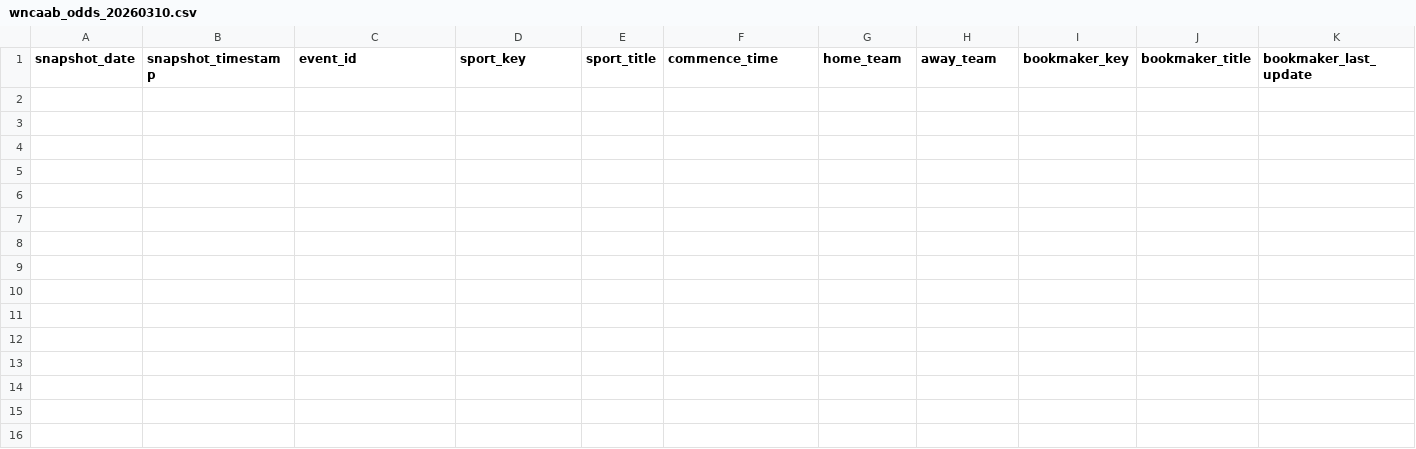
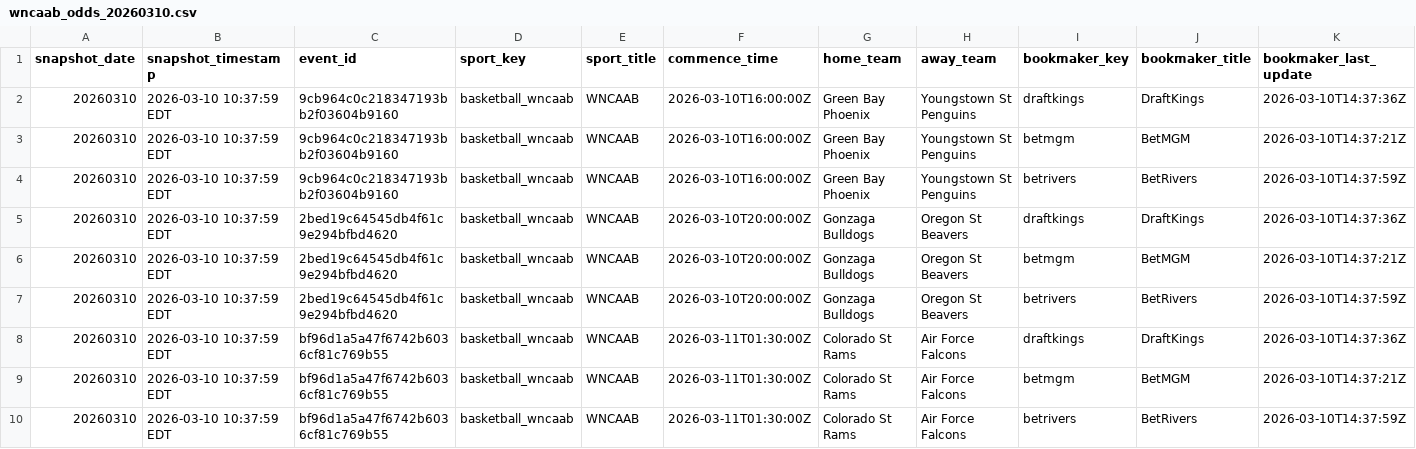
Before and after one commit to hpyhyacinth/nicar26-github-actions, a CSV file: data/wncaab_odds_20260310.csv, drawn as a sheet; only a part is shown; rows hold the shown columns only; the diff names each change by its address in the sheet, - before the commit and + after, or states it on an @@ line.

```diff
--- a/data/wncaab_odds_20260310.csv
+++ b/data/wncaab_odds_20260310.csv
+row 2: 20260310 | 2026-03-10 10:37:59 EDT | 9cb964c0c218347193bb2f03604b9160 | basketball_wncaab | WNCAAB | 2026-03-10T16:00:00Z | Green Bay Phoenix | Youngstown St Penguins | draftkings | DraftKings | 2026-03-10T14:37:36Z
+row 3: 20260310 | 2026-03-10 10:37:59 EDT | 9cb964c0c218347193bb2f03604b9160 | basketball_wncaab | WNCAAB | 2026-03-10T16:00:00Z | Green Bay Phoenix | Youngstown St Penguins | betmgm | BetMGM | 2026-03-10T14:37:21Z
+row 4: 20260310 | 2026-03-10 10:37:59 EDT | 9cb964c0c218347193bb2f03604b9160 | basketball_wncaab | WNCAAB | 2026-03-10T16:00:00Z | Green Bay Phoenix | Youngstown St Penguins | betrivers | BetRivers | 2026-03-10T14:37:59Z
+row 5: 20260310 | 2026-03-10 10:37:59 EDT | 2bed19c64545db4f61c9e294bfbd4620 | basketball_wncaab | WNCAAB | 2026-03-10T20:00:00Z | Gonzaga Bulldogs | Oregon St Beavers | draftkings | DraftKings | 2026-03-10T14:37:36Z
+row 6: 20260310 | 2026-03-10 10:37:59 EDT | 2bed19c64545db4f61c9e294bfbd4620 | basketball_wncaab | WNCAAB | 2026-03-10T20:00:00Z | Gonzaga Bulldogs | Oregon St Beavers | betmgm | BetMGM | 2026-03-10T14:37:21Z
+row 7: 20260310 | 2026-03-10 10:37:59 EDT | 2bed19c64545db4f61c9e294bfbd4620 | basketball_wncaab | WNCAAB | 2026-03-10T20:00:00Z | Gonzaga Bulldogs | Oregon St Beavers | betrivers | BetRivers | 2026-03-10T14:37:59Z
+row 8: 20260310 | 2026-03-10 10:37:59 EDT | bf96d1a5a47f6742b6036cf81c769b55 | basketball_wncaab | WNCAAB | 2026-03-11T01:30:00Z | Colorado St Rams | Air Force Falcons | draftkings | DraftKings | 2026-03-10T14:37:36Z
+row 9: 20260310 | 2026-03-10 10:37:59 EDT | bf96d1a5a47f6742b6036cf81c769b55 | basketball_wncaab | WNCAAB | 2026-03-11T01:30:00Z | Colorado St Rams | Air Force Falcons | betmgm | BetMGM | 2026-03-10T14:37:21Z
+row 10: 20260310 | 2026-03-10 10:37:59 EDT | bf96d1a5a47f6742b6036cf81c769b55 | basketball_wncaab | WNCAAB | 2026-03-11T01:30:00Z | Colorado St Rams | Air Force Falcons | betrivers | BetRivers | 2026-03-10T14:37:59Z
```
Also changed, not shown: 1 other file.
